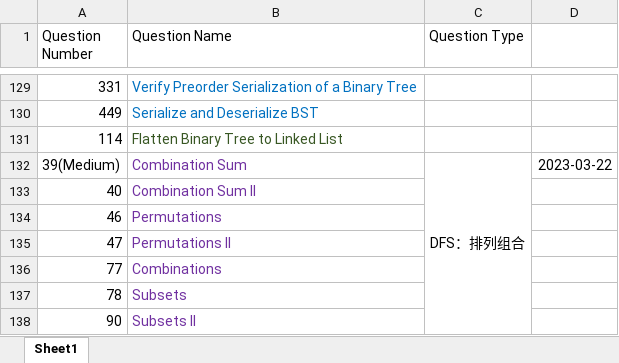
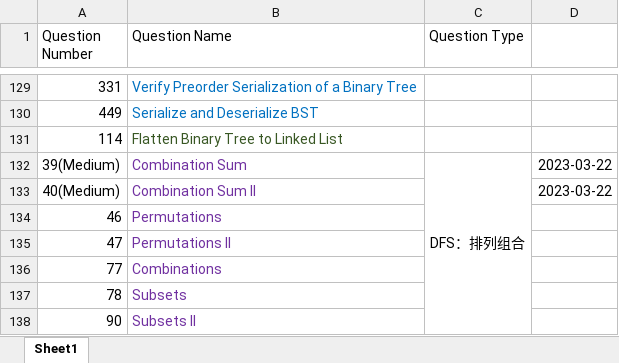
Before and after one commit to calebhuangsea/Leetcode, an Excel workbook: Leetcode Process.xlsx, sheet Sheet1, drawn as a sheet; only a part is shown, gaps mark what is left out; values as stored, in another font and other column widths than the file's, no borders; removed rows and columns are numbered as before the commit, all else as after; the diff names each change by its address in the sheet, - before the commit and + after, or states it on an @@ line.

```diff
--- a/Leetcode Process.xlsx (sheet Sheet1)
+++ b/Leetcode Process.xlsx (sheet Sheet1)
-row 133: 40 | Combination Sum II
+row 133: 40(Medium) | Combination Sum II |  | 2023-03-22
```
Also changed, not shown: 1 other file.
